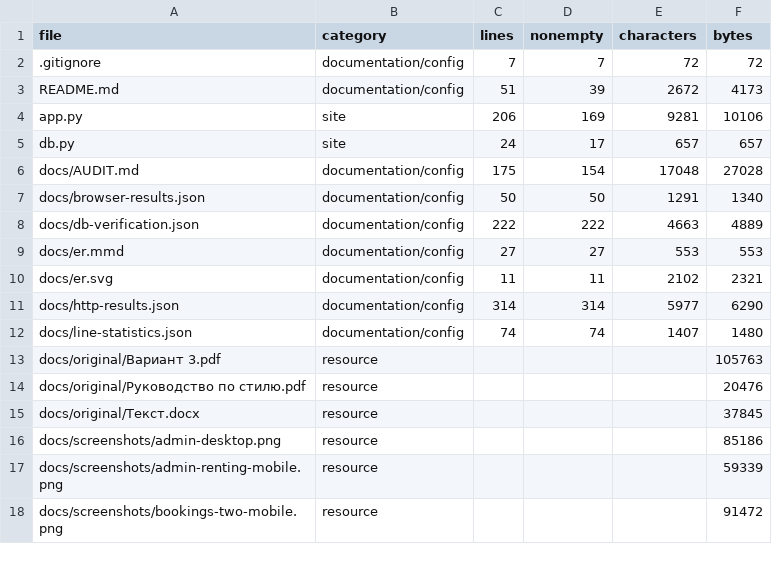
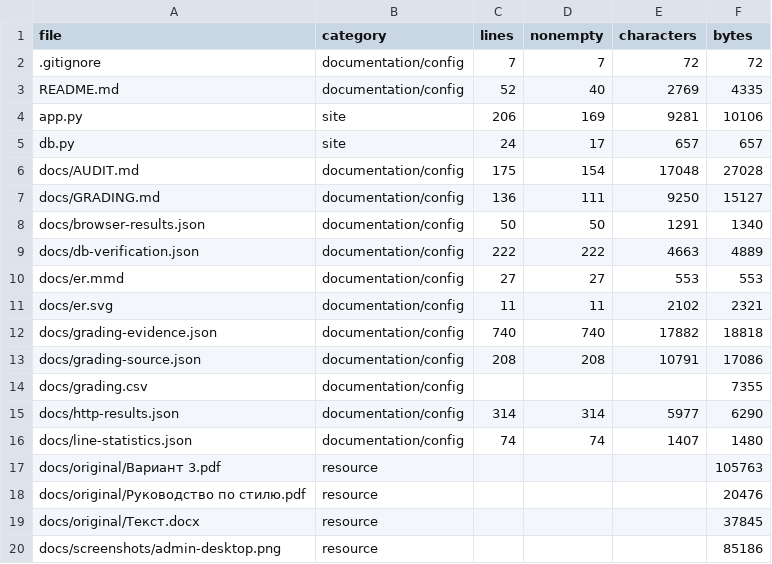
Before and after one commit to somnia-somnia/demo-exam-variant-3, a CSV file: docs/file-statistics.csv, drawn as a sheet; only a part is shown; the shorter side is filled out with more unchanged rows.

```diff
--- a/docs/file-statistics.csv
+++ b/docs/file-statistics.csv
@@ -2,3 +2,3 @@
 .gitignore,documentation/config,7,7,72,72
-README.md,documentation/config,51,39,2672,4173
+README.md,documentation/config,52,40,2769,4335
 app.py,site,206,169,9281,10106
@@ -6,2 +6,3 @@ db.py,site,24,17,657,657
 docs/AUDIT.md,documentation/config,175,154,17048,27028
+docs/GRADING.md,documentation/config,136,111,9250,15127
 docs/browser-results.json,documentation/config,50,50,1291,1340
@@ -10,2 +11,5 @@ docs/er.mmd,documentation/config,27,27,553,553
 docs/er.svg,documentation/config,11,11,2102,2321
+docs/grading-evidence.json,documentation/config,740,740,17882,18818
+docs/grading-source.json,documentation/config,208,208,10791,17086
+docs/grading.csv,documentation/config,,,,7355
 docs/http-results.json,documentation/config,314,314,5977,6290
```
Also changed, not shown: 5 other files.
